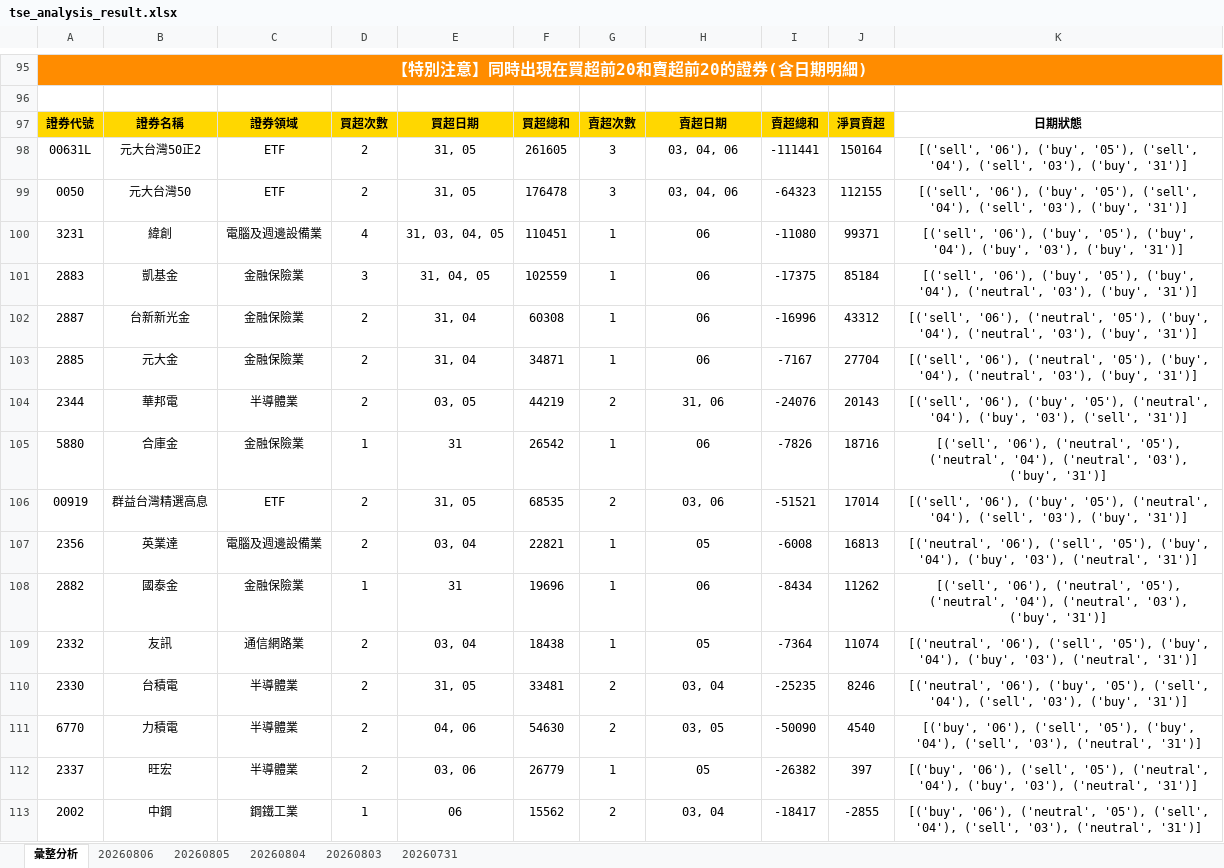
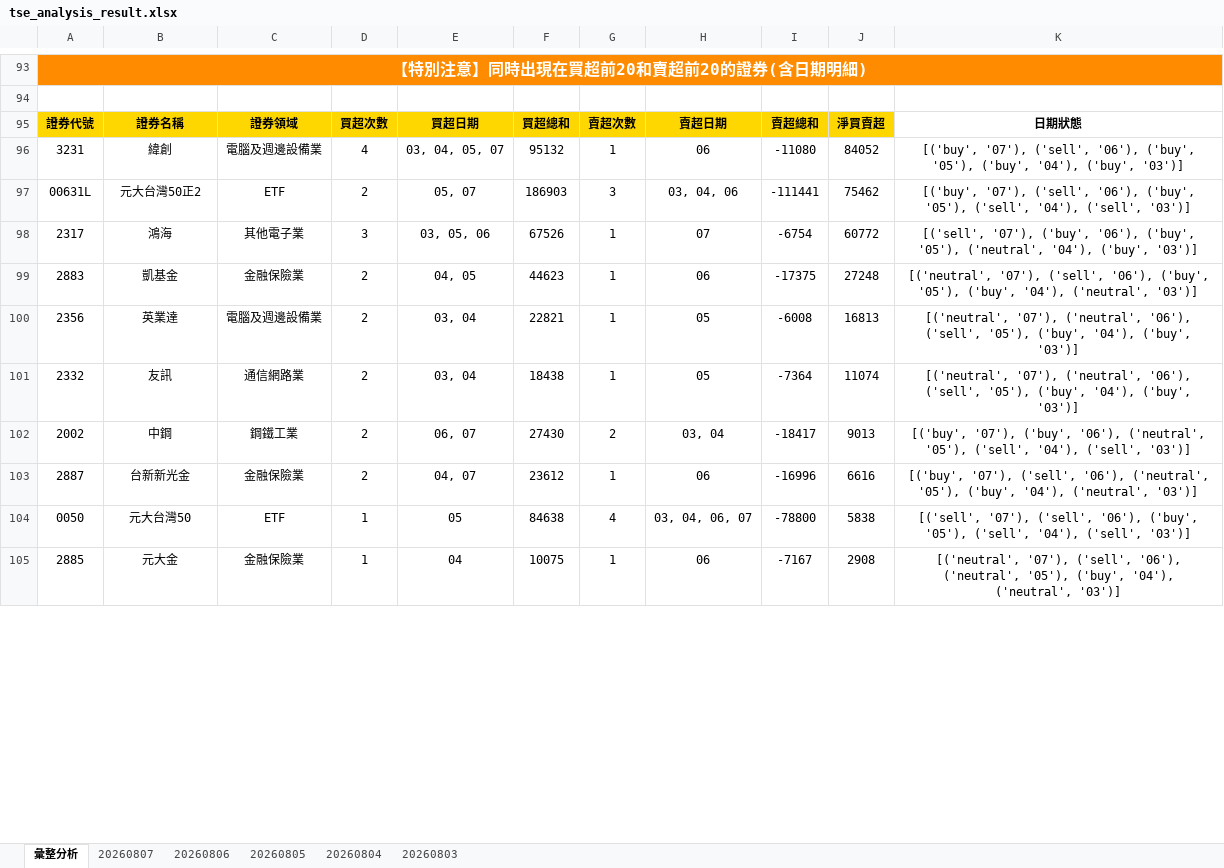
Before and after one commit to ccupcpop/GetDailyStock, an Excel workbook: StockInfo/tse_analysis_result.xlsx, sheet 彙整分析, drawn as a sheet; only a part is shown, gaps mark what is left out; values as stored, in another font and other column widths than the file's, no borders; removed rows and columns are numbered as before the commit, all else as after; the diff covers the shown part only; the diff names each change by its address in the sheet, - before the commit and + after, or states it on an @@ line.

```diff
--- a/StockInfo/tse_analysis_result.xlsx (sheet 彙整分析)
+++ b/StockInfo/tse_analysis_result.xlsx (sheet 彙整分析)
-sheet tab: 20260731
+sheet tab: 20260807
-row 98: 00631L | 元大台灣50正2 | ETF | 2 | 31, 05 | 261605 | 3 | 03, 04, 06 | -111441 | 150164 | [('sell', '06'), ('buy', '05'), ('sell', '04'), ('sell', '03'), ('buy', '31')]
-row 99: 0050 | 元大台灣50 | ETF | 2 | 31, 05 | 176478 | 3 | 03, 04, 06 | -64323 | 112155 | [('sell', '06'), ('buy', '05'), ('sell', '04'), ('sell', '03'), ('buy', '31')]
-E96: 31, 03, 04, 05
+E96: 03, 04, 05, 07
-F96: 110451
+F96: 95132
-J96: 99371
+J96: 84052
-K96: [('sell', '06'), ('buy', '05'), ('buy', '04'), ('buy', '03'), ('buy', '31')]
+K96: [('buy', '07'), ('sell', '06'), ('buy', '05'), ('buy', '04'), ('buy', '03')]
+row 97: 00631L | 元大台灣50正2 | ETF | 2 | 05, 07 | 186903 | 3 | 03, 04, 06 | -111441 | 75462 | [('buy', '07'), ('sell', '06'), ('buy', '05'), ('sell', '04'), ('sell', '03')]
+row 98: 2317 | 鴻海 | 其他電子業 | 3 | 03, 05, 06 | 67526 | 1 | 07 | -6754 | 60772 | [('sell', '07'), ('buy', '06'), ('buy', '05'), ('neutral', '04'), ('buy', '03')]
-D99: 3
+D99: 2
-E99: 31, 04, 05
+E99: 04, 05
-F99: 102559
+F99: 44623
-J99: 85184
+J99: 27248
-K99: [('sell', '06'), ('buy', '05'), ('buy', '04'), ('neutral', '03'), ('buy', '31')]
+K99: [('neutral', '07'), ('sell', '06'), ('buy', '05'), ('buy', '04'), ('neutral', '03')]
-row 102: 2887 | 台新新光金 | 金融保險業 | 2 | 31, 04 | 60308 | 1 | 06 | -16996 | 43312 | [('sell', '06'), ('neutral', '05'), ('buy', '04'), ('neutral', '03'), ('buy', '31')]
-row 103: 2885 | 元大金 | 金融保險業 | 2 | 31, 04 | 34871 | 1 | 06 | -7167 | 27704 | [('sell', '06'), ('neutral', '05'), ('buy', '04'), ('neutral', '03'), ('buy', '31')]
-row 104: 2344 | 華邦電 | 半導體業 | 2 | 03, 05 | 44219 | 2 | 31, 06 | -24076 | 20143 | [('sell', '06'), ('buy', '05'), ('neutral', '04'), ('buy', '03'), ('sell', '31')]
-row 105: 5880 | 合庫金 | 金融保險業 | 1 | 31 | 26542 | 1 | 06 | -7826 | 18716 | [('sell', '06'), ('neutral', '05'), ('neutral', '04'), ('neutral', '03'), ('buy', '31')]
-row 106: 00919 | 群益台灣精選高息 | ETF | 2 | 31, 05 | 68535 | 2 | 03, 06 | -51521 | 17014 | [('sell', '06'), ('buy', '05'), ('neutral', '04'), ('sell', '03'), ('buy', '31')]
-K100: [('neutral', '06'), ('sell', '05'), ('buy', '04'), ('buy', '03'), ('neutral', '31')]
+K100: [('neutral', '07'), ('neutral', '06'), ('sell', '05'), ('buy', '04'), ('buy', '03')]
-row 108: 2882 | 國泰金 | 金融保險業 | 1 | 31 | 19696 | 1 | 06 | -8434 | 11262 | [('sell', '06'), ('neutral', '05'), ('neutral', '04'), ('neutral', '03'), ('buy', '31')]
-K101: [('neutral', '06'), ('sell', '05'), ('buy', '04'), ('buy', '03'), ('neutral', '31')]
+K101: [('neutral', '07'), ('neutral', '06'), ('sell', '05'), ('buy', '04'), ('buy', '03')]
-row 110: 2330 | 台積電 | 半導體業 | 2 | 31, 05 | 33481 | 2 | 03, 04 | -25235 | 8246 | [('neutral', '06'), ('buy', '05'), ('sell', '04'), ('sell', '03'), ('buy', '31')]
-row 111: 6770 | 力積電 | 半導體業 | 2 | 04, 06 | 54630 | 2 | 03, 05 | -50090 | 4540 | [('buy', '06'), ('sell', '05'), ('buy', '04'), ('sell', '03'), ('neutral', '31')]
-row 112: 2337 | 旺宏 | 半導體業 | 2 | 03, 06 | 26779 | 1 | 05 | -26382 | 397 | [('buy', '06'), ('sell', '05'), ('neutral', '04'), ('buy', '03'), ('neutral', '31')]
-D102: 1
+D102: 2
-E102: 06
+E102: 06, 07
-F102: 15562
+F102: 27430
-J102: -2855
+J102: 9013
-K102: [('buy', '06'), ('neutral', '05'), ('sell', '04'), ('sell', '03'), ('neutral', '31')]
+K102: [('buy', '07'), ('buy', '06'), ('neutral', '05'), ('sell', '04'), ('sell', '03')]
+row 103: 2887 | 台新新光金 | 金融保險業 | 2 | 04, 07 | 23612 | 1 | 06 | -16996 | 6616 | [('buy', '07'), ('sell', '06'), ('neutral', '05'), ('buy', '04'), ('neutral', '03')]
+row 104: 0050 | 元大台灣50 | ETF | 1 | 05 | 84638 | 4 | 03, 04, 06, 07 | -78800 | 5838 | [('sell', '07'), ('sell', '06'), ('buy', '05'), ('sell', '04'), ('sell', '03')]
+row 105: 2885 | 元大金 | 金融保險業 | 1 | 04 | 10075 | 1 | 06 | -7167 | 2908 | [('neutral', '07'), ('sell', '06'), ('neutral', '05'), ('buy', '04'), ('neutral', '03')]
```
Also changed, not shown: 53 added rows, 50 removed rows and 19 edited cells elsewhere in this sheet, sheet 20260806, StockInfo/otc_analysis_result.xlsx, 12 other files.
